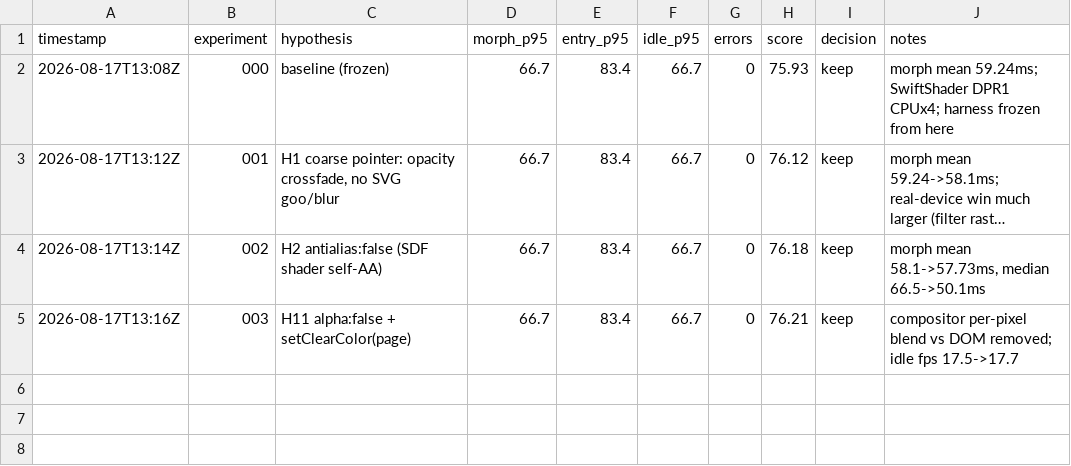
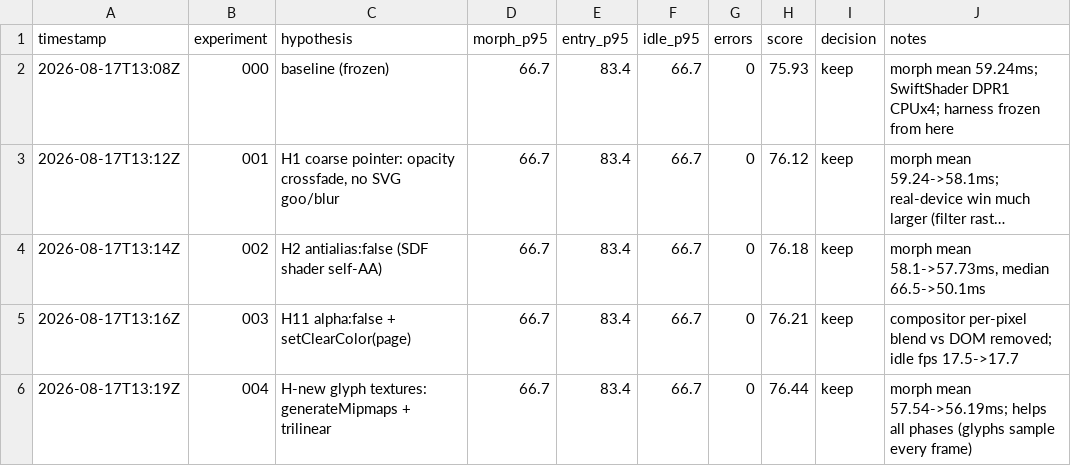
Before and after one commit to zmzmvkvk/port, a TSV file: autoresearch/inner_results.tsv, drawn as a sheet; long unchanged cells end in …; the diff names each change by its address in the sheet, - before the commit and + after, or states it on an @@ line.

```diff
--- a/autoresearch/inner_results.tsv
+++ b/autoresearch/inner_results.tsv
+row 6: 2026-08-17T13:19Z | 004 | H-new glyph textures: generateMipmaps + trilinear | 66.7 | 83.4 | 66.7 | 0 | 76.44 | keep | morph mean 57.54->56.19ms; helps all phases (glyphs sample every frame)
```
Also changed, not shown: 1 other file.
